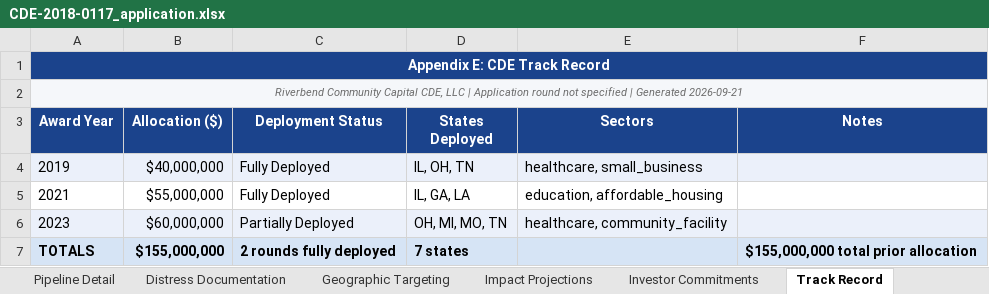
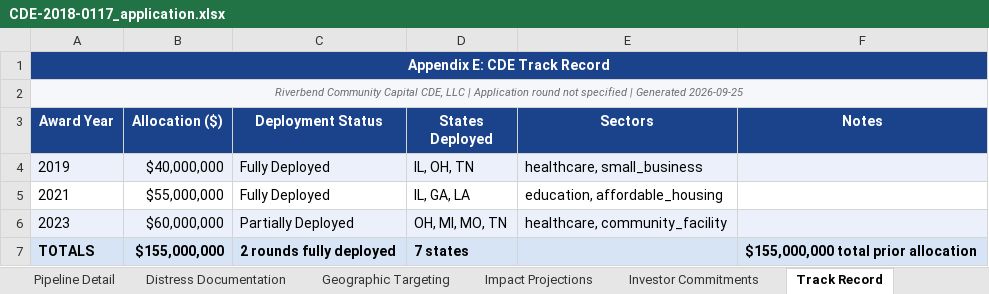
Before and after one commit to Jaypatel1511/nmtc-application-builder, an Excel workbook: sample-output/CDE-2018-0117_application.xlsx, sheet Track Record, drawn as a sheet; values as stored, in another font and other column widths than the file's, no borders; the diff names each change by its address in the sheet, - before the commit and + after, or states it on an @@ line.

```diff
--- a/sample-output/CDE-2018-0117_application.xlsx (sheet Track Record)
+++ b/sample-output/CDE-2018-0117_application.xlsx (sheet Track Record)
-A2 (Award Year): …| Generated 2026-09-21
+A2 (Award Year): …| Generated 2026-09-25
```
Also changed, not shown: sheet Round Provenance, sheet Summary Dashboard, sheet Investor Commitments, sheet Geographic Targeting, sheet Impact Projections, sheet Distress Documentation, 1 more sheet, 5 other files.
